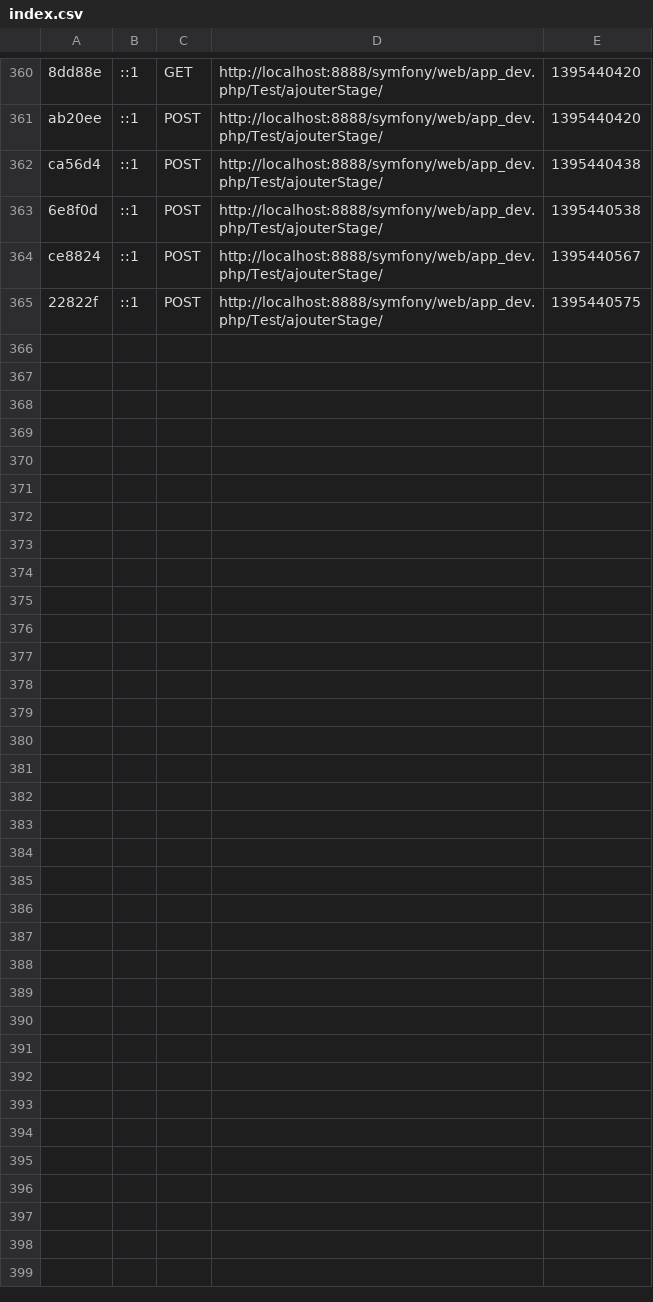
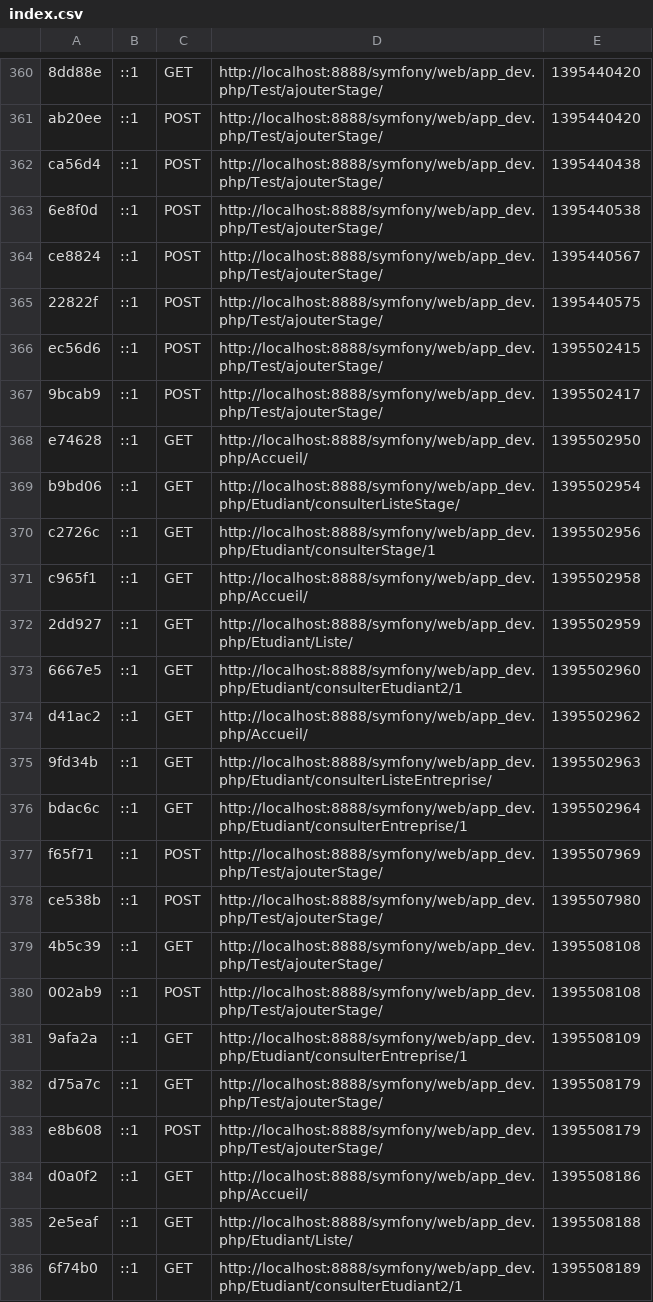
Before and after one commit to MaxenceBures/Symfony, a CSV file: app/cache/dev/profiler/index.csv, drawn as a sheet; only a part is shown, gaps mark what is left out; the diff names each change by its address in the sheet, - before the commit and + after, or states it on an @@ line.

```diff
--- a/app/cache/dev/profiler/index.csv
+++ b/app/cache/dev/profiler/index.csv
+row 366: ec56d6 | ::1 | POST | http://localhost:8888/symfony/web/app_dev.php/Test/ajouterStage/ | 1395502415
+row 367: 9bcab9 | ::1 | POST | http://localhost:8888/symfony/web/app_dev.php/Test/ajouterStage/ | 1395502417
+row 368: e74628 | ::1 | GET | http://localhost:8888/symfony/web/app_dev.php/Accueil/ | 1395502950
+row 369: b9bd06 | ::1 | GET | http://localhost:8888/symfony/web/app_dev.php/Etudiant/consulterListeStage/ | 1395502954
+row 370: c2726c | ::1 | GET | http://localhost:8888/symfony/web/app_dev.php/Etudiant/consulterStage/1 | 1395502956
+row 371: c965f1 | ::1 | GET | http://localhost:8888/symfony/web/app_dev.php/Accueil/ | 1395502958
+row 372: 2dd927 | ::1 | GET | http://localhost:8888/symfony/web/app_dev.php/Etudiant/Liste/ | 1395502959
+row 373: 6667e5 | ::1 | GET | http://localhost:8888/symfony/web/app_dev.php/Etudiant/consulterEtudiant2/1 | 1395502960
+row 374: d41ac2 | ::1 | GET | http://localhost:8888/symfony/web/app_dev.php/Accueil/ | 1395502962
+row 375: 9fd34b | ::1 | GET | http://localhost:8888/symfony/web/app_dev.php/Etudiant/consulterListeEntreprise/ | 1395502963
+row 376: bdac6c | ::1 | GET | http://localhost:8888/symfony/web/app_dev.php/Etudiant/consulterEntreprise/1 | 1395502964
+row 377: f65f71 | ::1 | POST | http://localhost:8888/symfony/web/app_dev.php/Test/ajouterStage/ | 1395507969
+row 378: ce538b | ::1 | POST | http://localhost:8888/symfony/web/app_dev.php/Test/ajouterStage/ | 1395507980
+row 379: 4b5c39 | ::1 | GET | http://localhost:8888/symfony/web/app_dev.php/Test/ajouterStage/ | 1395508108
+row 380: 002ab9 | ::1 | POST | http://localhost:8888/symfony/web/app_dev.php/Test/ajouterStage/ | 1395508108
+row 381: 9afa2a | ::1 | GET | http://localhost:8888/symfony/web/app_dev.php/Etudiant/consulterEntreprise/1 | 1395508109
+row 382: d75a7c | ::1 | GET | http://localhost:8888/symfony/web/app_dev.php/Test/ajouterStage/ | 1395508179
+row 383: e8b608 | ::1 | POST | http://localhost:8888/symfony/web/app_dev.php/Test/ajouterStage/ | 1395508179
+row 384: d0a0f2 | ::1 | GET | http://localhost:8888/symfony/web/app_dev.php/Accueil/ | 1395508186
+row 385: 2e5eaf | ::1 | GET | http://localhost:8888/symfony/web/app_dev.php/Etudiant/Liste/ | 1395508188
+row 386: 6f74b0 | ::1 | GET | http://localhost:8888/symfony/web/app_dev.php/Etudiant/consulterEtudiant2/1 | 1395508189
```
Also changed, not shown: 29 other files.
